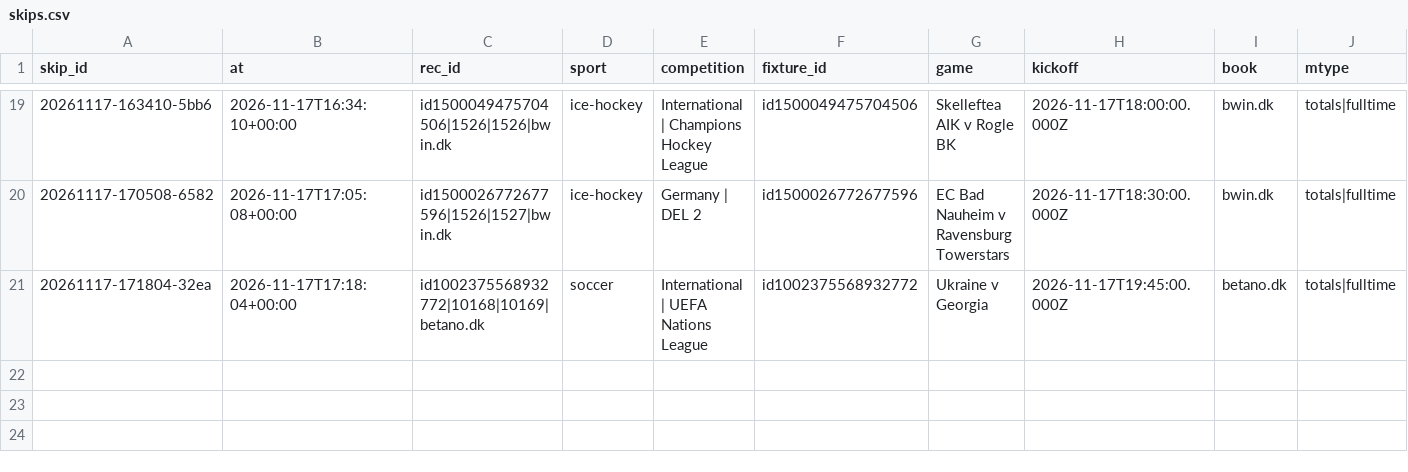
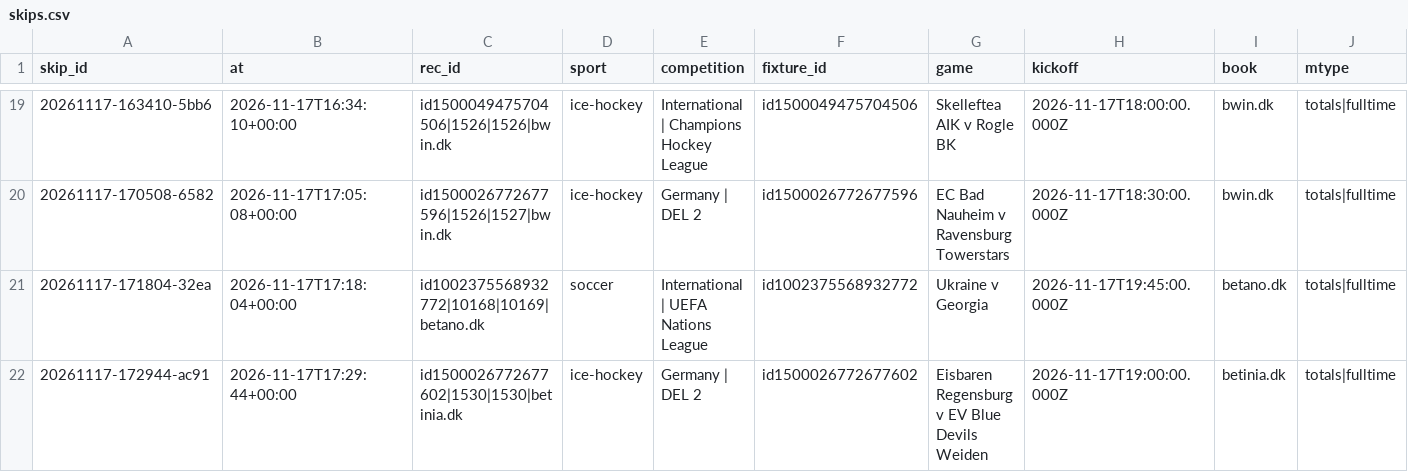
Before and after one commit to lukkeodds/livetest-log, a CSV file: data/skips.csv, drawn as a sheet; only a part is shown, gaps mark what is left out; rows hold the shown columns only; the diff names each change by its address in the sheet, - before the commit and + after, or states it on an @@ line.

Commit message:
snapshot 20261117T173117Z: skips.csv, notified.csv

```diff
--- a/data/skips.csv
+++ b/data/skips.csv
+row 22: 20261117-172944-ac91 | 2026-11-17T17:29:44+00:00 | id1500026772677602|1530|1530|betinia.dk | ice-hockey | Germany | DEL 2 | id1500026772677602 | Eisbaren Regensburg v EV Blue Devils Weiden | 2026-11-17T19:00:00.000Z | betinia.dk | totals|fulltime
```
Also changed, not shown: data/notified.csv, 2 other files.
